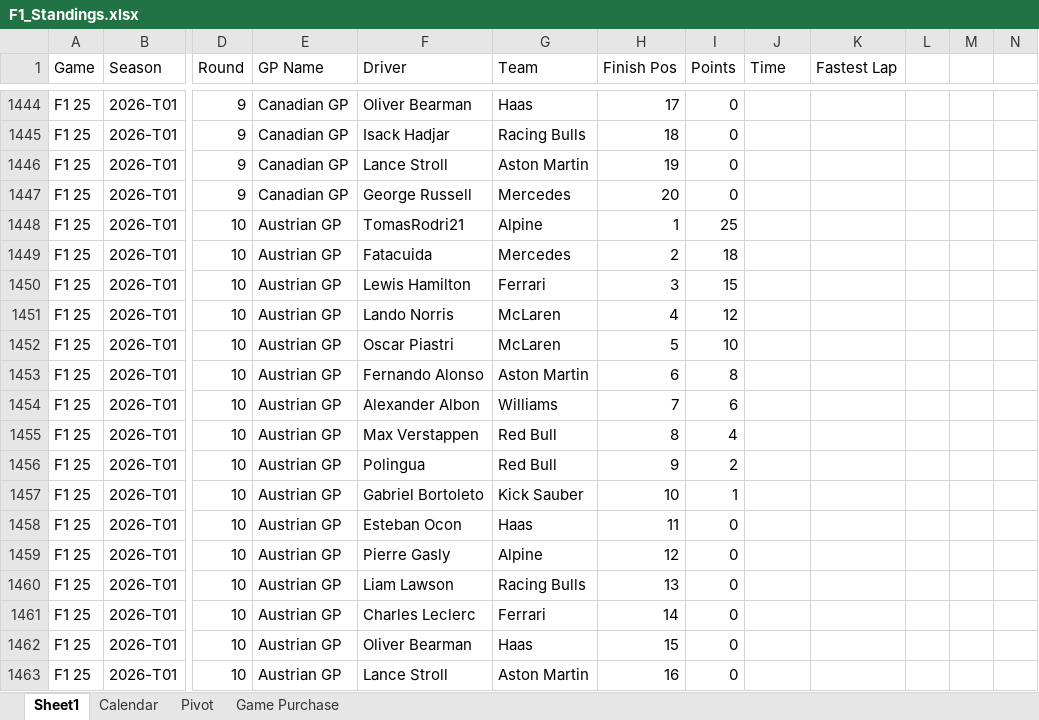
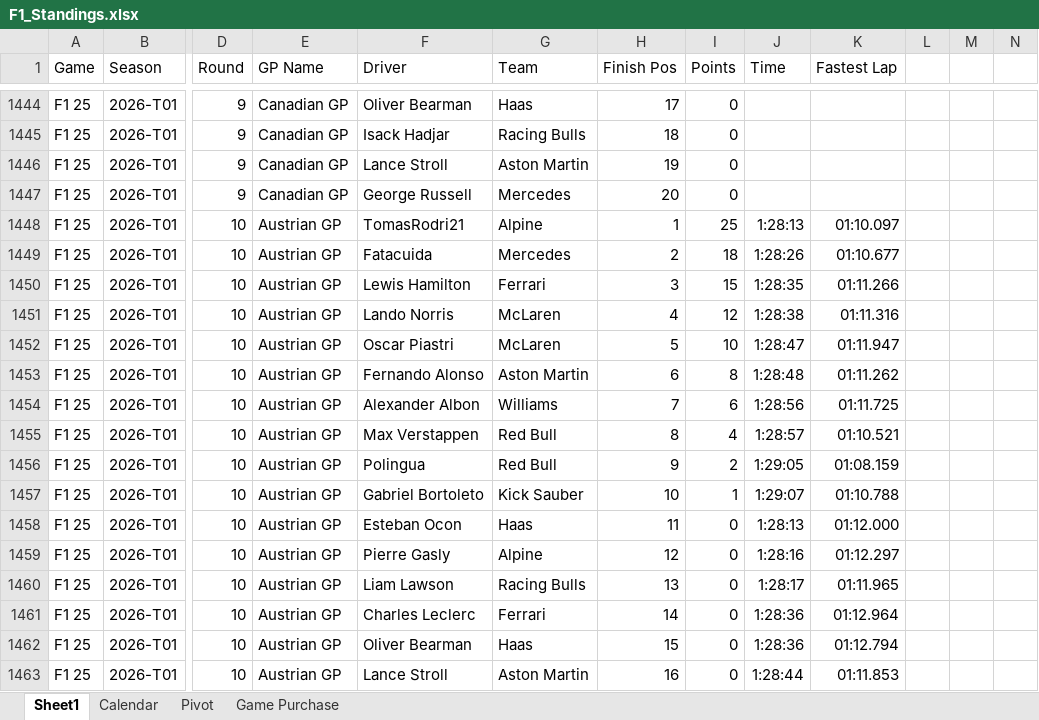
Before and after one commit to rcr1995/f1-game-dashboard, an Excel workbook: F1_Standings.xlsx, sheet Sheet1, drawn as a sheet; only a part is shown, gaps mark what is left out; values as stored, in another font and other column widths than the file's, no borders; the diff covers the shown part only; the diff names each change by its address in the sheet, - before the commit and + after, or states it on an @@ line.

Commit message:
update

```diff
--- a/F1_Standings.xlsx (sheet Sheet1)
+++ b/F1_Standings.xlsx (sheet Sheet1)
-J1448 (Time): (empty)
+J1448 (Time): 1:28:13
-K1448 (Fastest Lap): (empty)
+K1448 (Fastest Lap): 01:10.097
-J1449 (Time): (empty)
+J1449 (Time): 1:28:26
-K1449 (Fastest Lap): (empty)
+K1449 (Fastest Lap): 01:10.677
-J1450 (Time): (empty)
+J1450 (Time): 1:28:35
-K1450 (Fastest Lap): (empty)
+K1450 (Fastest Lap): 01:11.266
-J1451 (Time): (empty)
+J1451 (Time): 1:28:38
-K1451 (Fastest Lap): (empty)
+K1451 (Fastest Lap): 01:11.316
-J1452 (Time): (empty)
+J1452 (Time): 1:28:47
-K1452 (Fastest Lap): (empty)
+K1452 (Fastest Lap): 01:11.947
-J1453 (Time): (empty)
+J1453 (Time): 1:28:48
-K1453 (Fastest Lap): (empty)
+K1453 (Fastest Lap): 01:11.262
-J1454 (Time): (empty)
+J1454 (Time): 1:28:56
-K1454 (Fastest Lap): (empty)
+K1454 (Fastest Lap): 01:11.725
-J1455 (Time): (empty)
+J1455 (Time): 1:28:57
-K1455 (Fastest Lap): (empty)
+K1455 (Fastest Lap): 01:10.521
-J1456 (Time): (empty)
+J1456 (Time): 1:29:05
-K1456 (Fastest Lap): (empty)
+K1456 (Fastest Lap): 01:08.159
-J1457 (Time): (empty)
+J1457 (Time): 1:29:07
-K1457 (Fastest Lap): (empty)
+K1457 (Fastest Lap): 01:10.788
-J1458 (Time): (empty)
+J1458 (Time): 1:28:13
-K1458 (Fastest Lap): (empty)
+K1458 (Fastest Lap): 01:12.000
-J1459 (Time): (empty)
+J1459 (Time): 1:28:16
-K1459 (Fastest Lap): (empty)
+K1459 (Fastest Lap): 01:12.297
-J1460 (Time): (empty)
+J1460 (Time): 1:28:17
-K1460 (Fastest Lap): (empty)
+K1460 (Fastest Lap): 01:11.965
-J1461:J1462 (Time): (empty)
+J1461:J1462 (Time): 1:28:36
-K1461 (Fastest Lap): (empty)
+K1461 (Fastest Lap): 01:12.964
-K1462 (Fastest Lap): (empty)
+K1462 (Fastest Lap): 01:12.794
-J1463 (Time): (empty)
+J1463 (Time): 1:28:44
-K1463 (Fastest Lap): (empty)
+K1463 (Fastest Lap): 01:11.853
```
Also changed, not shown: 92 edited cells elsewhere in this sheet.
